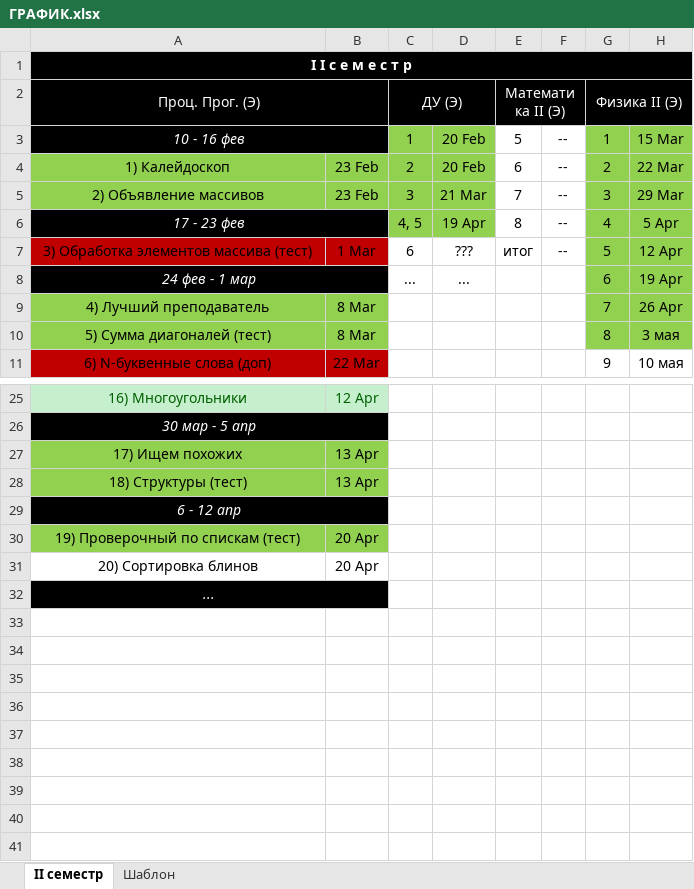
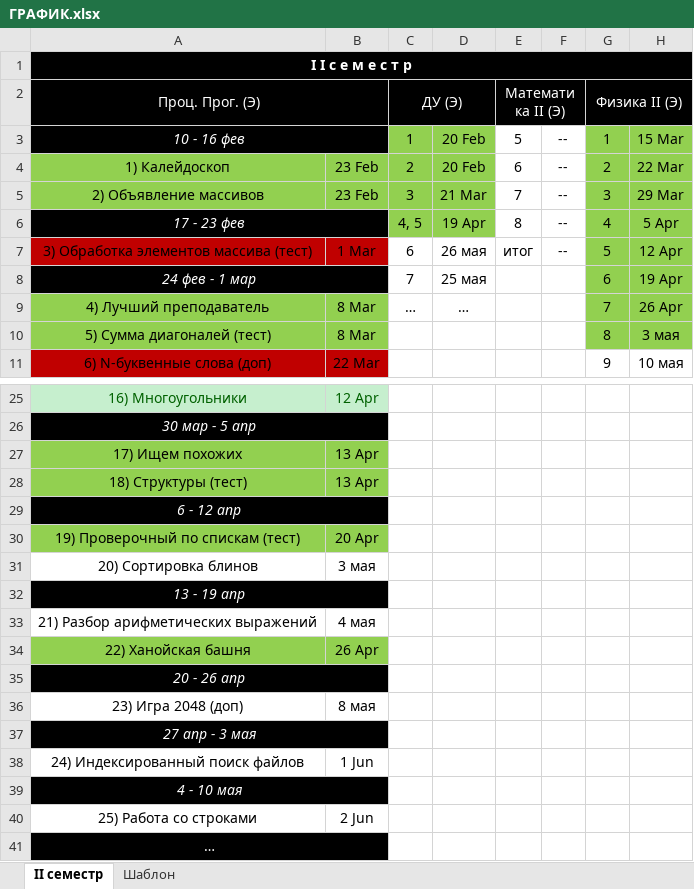
Before and after one commit to Ksorz/Poly, an Excel workbook: ГРАФИК.xlsx, sheet II семестр, drawn as a sheet; only a part is shown, gaps mark what is left out; values as stored, in another font and other column widths than the file's, no borders; rows hold the shown columns only; the diff names each change by its address in the sheet, - before the commit and + after, or states it on an @@ line.

```diff
--- a/ГРАФИК.xlsx (sheet II семестр)
+++ b/ГРАФИК.xlsx (sheet II семестр)
-D7: ???
+D7: 26 мая
-C8 (ДУ (Э)): ...
+C8 (ДУ (Э)): 7
-D8: ...
+D8: 25 мая
-C9 (ДУ (Э)): (empty)
+C9 (ДУ (Э)): …
-D9: (empty)
+D9: …
-B31: 20 Apr
+B31: 3 мая
-A32 (Проц. Прог. (Э)): ...
+A32 (Проц. Прог. (Э)): 13 - 19 апр
+row 33: 21) Разбор арифметических выражений | 4 мая
+row 34: 22) Ханойская башня | 26 Apr
+row 35: 20 - 26 апр
+row 36: 23) Игра 2048 (доп) | 8 мая
+row 37: 27 апр - 3 мая
+row 38: 24) Индексированный поиск файлов | 1 Jun
+row 39: 4 - 10 мая
+row 40: 25) Работа со строками | 2 Jun
+row 41: …
```
Also changed, not shown: 6 other files.
